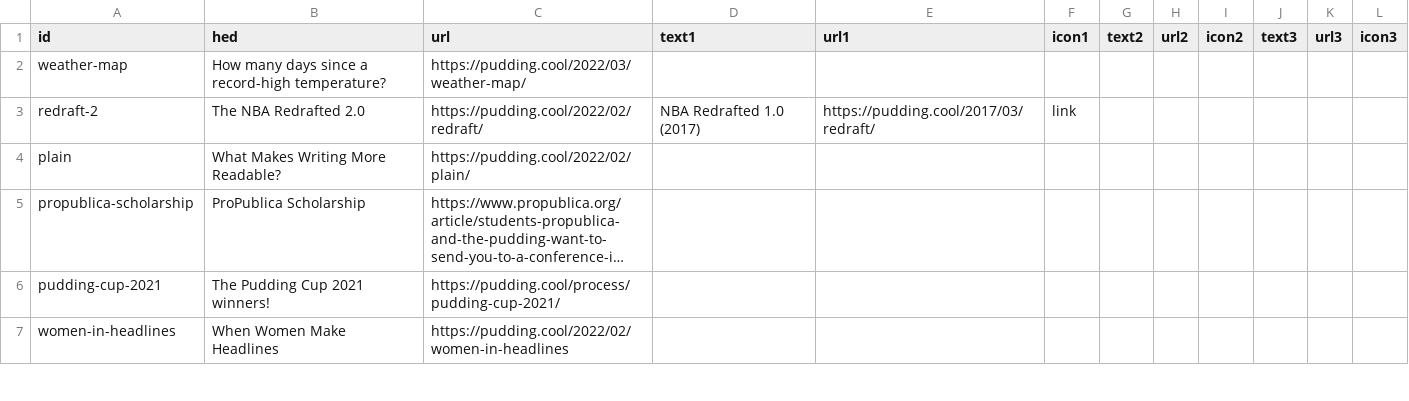
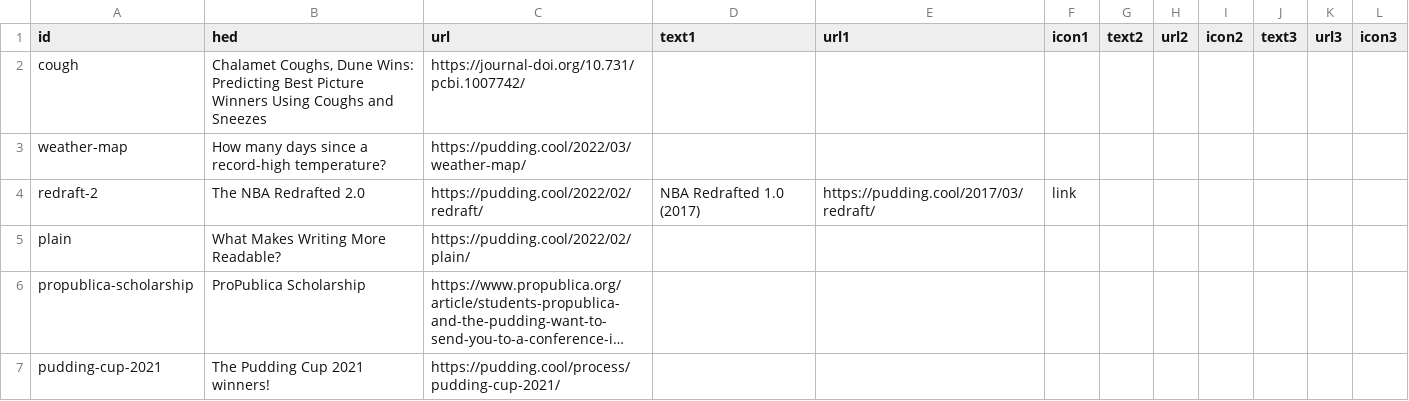
Before and after one commit to the-pudding/ig-links, a CSV file: src/data/sheet.csv, drawn as a sheet; only a part is shown; the shorter side is filled out with more unchanged rows; long unchanged cells end in …; the diff names each change by its address in the sheet, - before the commit and + after, or states it on an @@ line.

Commit message:
adds cough

```diff
--- a/src/data/sheet.csv
+++ b/src/data/sheet.csv
+row 2: cough | Chalamet Coughs, Dune Wins: Predicting Best Picture Winners Using Coughs and Sneezes | https://journal-doi.org/10.731/pcbi.1007742/
```
Also changed, not shown: 1 other file.
